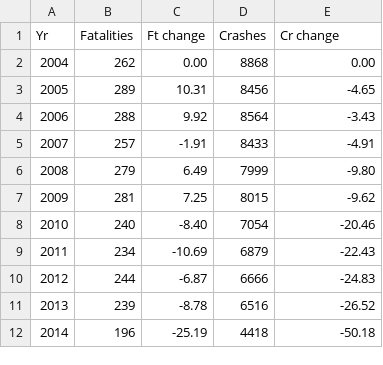
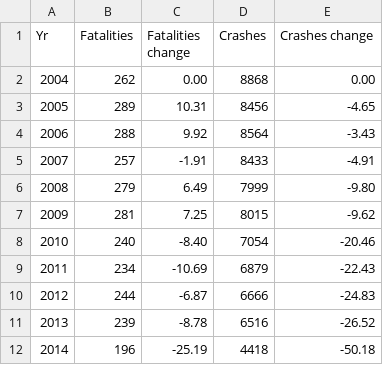
Before and after one commit to dcdieterich/Drunk_Driving, a CSV file: js/crashes.csv, drawn as a sheet; the diff names each change by its address in the sheet, - before the commit and + after, or states it on an @@ line.

```diff
--- a/js/crashes.csv
+++ b/js/crashes.csv
-C1: Ft change
+C1: Fatalities change
-E1: Cr change
+E1: Crashes change
```
Also changed, not shown: 4 other files.
